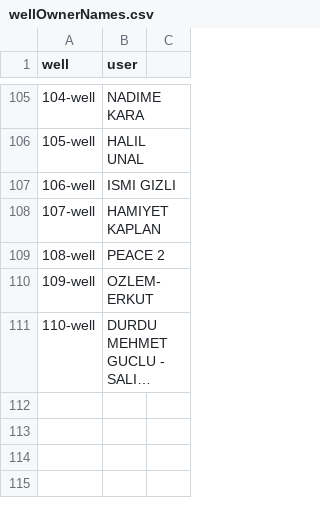
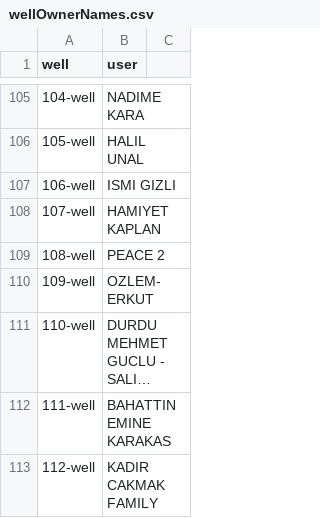
Before and after one commit to trktml/lotusforafrica, a CSV file: src/assets/wellOwnerNames.csv, drawn as a sheet; only a part is shown, gaps mark what is left out; long unchanged cells end in …; the diff names each change by its address in the sheet, - before the commit and + after, or states it on an @@ line.

Commit message:
new wells added

```diff
--- a/src/assets/wellOwnerNames.csv
+++ b/src/assets/wellOwnerNames.csv
+row 112: 111-well | BAHATTIN EMINE KARAKAS
+row 113: 112-well | KADIR CAKMAK FAMILY
```
Also changed, not shown: 7 other files.
